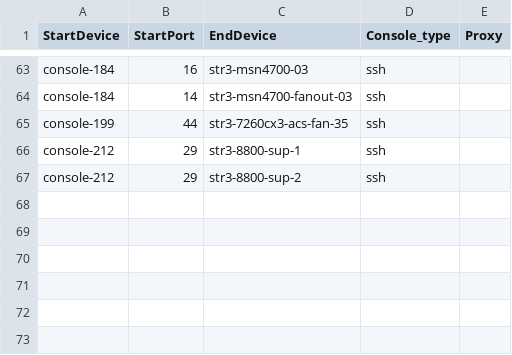
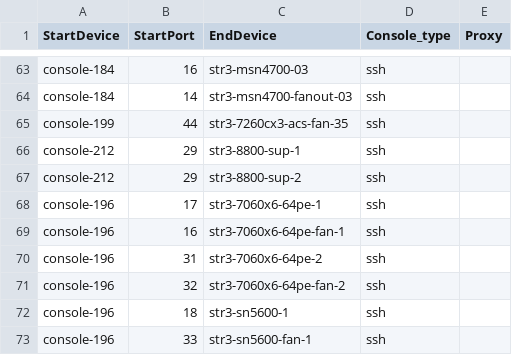
Before and after one commit to lolyu/sonic-mgmt, a CSV file: ansible/files/sonic_str3_console_links.csv, drawn as a sheet; only a part is shown, gaps mark what is left out.

```diff
--- a/ansible/files/sonic_str3_console_links.csv
+++ b/ansible/files/sonic_str3_console_links.csv
@@ -67 +67,7 @@ console-212,29,str3-8800-sup-1,ssh,
 console-212,29,str3-8800-sup-2,ssh,
+console-196,17,str3-7060x6-64pe-1,ssh,
+console-196,16,str3-7060x6-64pe-fan-1,ssh,
+console-196,31,str3-7060x6-64pe-2,ssh,
+console-196,32,str3-7060x6-64pe-fan-2,ssh,
+console-196,18,str3-sn5600-1,ssh,
+console-196,33,str3-sn5600-fan-1,ssh,
```
Also changed, not shown: ansible/files/sonic_str3_devices.csv, ansible/files/sonic_str3_links.csv, 1 other file.
